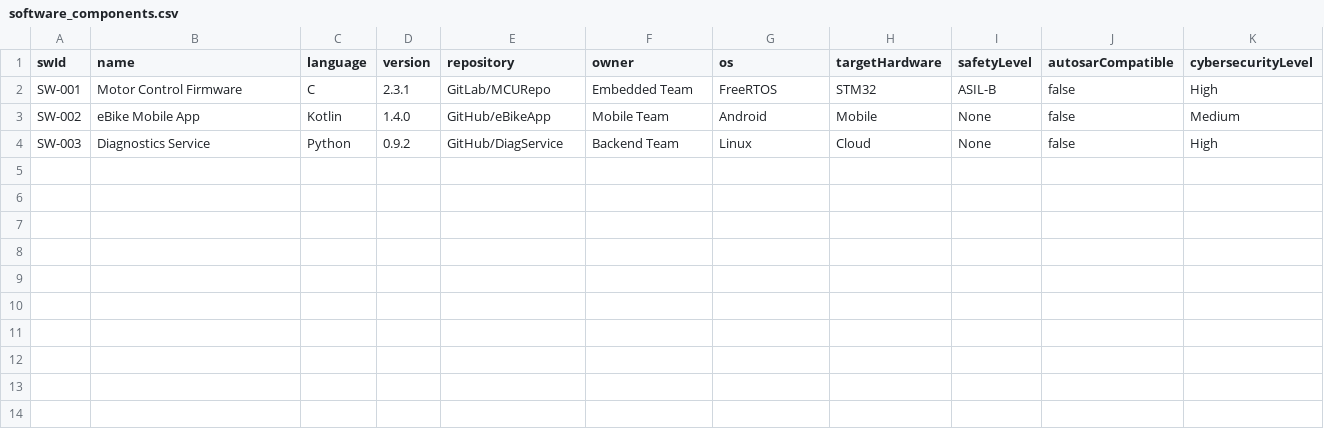
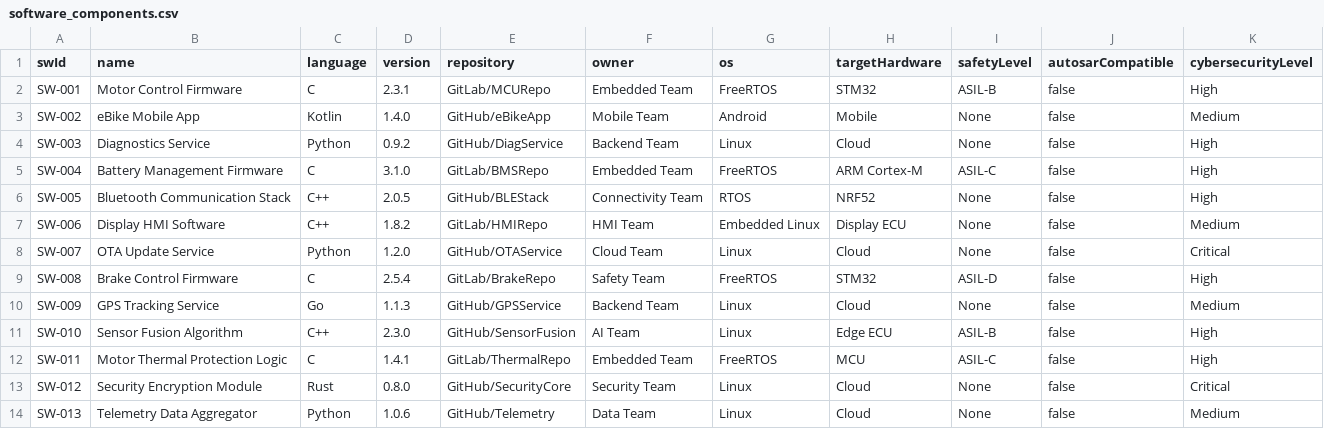
Before and after one commit to zanatyahmed/test_MT, a CSV file: software_components.csv, drawn as a sheet.

Commit message:
software_components.csv

```diff
--- a/software_components.csv
+++ b/software_components.csv
@@ -4 +4,11 @@ SW-002,eBike Mobile App,Kotlin,1.4.0,GitHub/eBikeApp,Mobile Team,Android,Mobile,
 SW-003,Diagnostics Service,Python,0.9.2,GitHub/DiagService,Backend Team,Linux,Cloud,None,false,High
+SW-004,Battery Management Firmware,C,3.1.0,GitLab/BMSRepo,Embedded Team,FreeRTOS,ARM Cortex-M,ASIL-C,false,High
+SW-005,Bluetooth Communication Stack,C++,2.0.5,GitHub/BLEStack,Connectivity Team,RTOS,NRF52,None,false,High
+SW-006,Display HMI Software,C++,1.8.2,GitLab/HMIRepo,HMI Team,Embedded Linux,Display ECU,None,false,Medium
+SW-007,OTA Update Service,Python,1.2.0,GitHub/OTAService,Cloud Team,Linux,Cloud,None,false,Critical
+SW-008,Brake Control Firmware,C,2.5.4,GitLab/BrakeRepo,Safety Team,FreeRTOS,STM32,ASIL-D,false,High
+SW-009,GPS Tracking Service,Go,1.1.3,GitHub/GPSService,Backend Team,Linux,Cloud,None,false,Medium
+SW-010,Sensor Fusion Algorithm,C++,2.3.0,GitHub/SensorFusion,AI Team,Linux,Edge ECU,ASIL-B,false,High
+SW-011,Motor Thermal Protection Logic,C,1.4.1,GitLab/ThermalRepo,Embedded Team,FreeRTOS,MCU,ASIL-C,false,High
+SW-012,Security Encryption Module,Rust,0.8.0,GitHub/SecurityCore,Security Team,Linux,Cloud,None,false,Critical
+SW-013,Telemetry Data Aggregator,Python,1.0.6,GitHub/Telemetry,Data Team,Linux,Cloud,None,false,Medium
```
